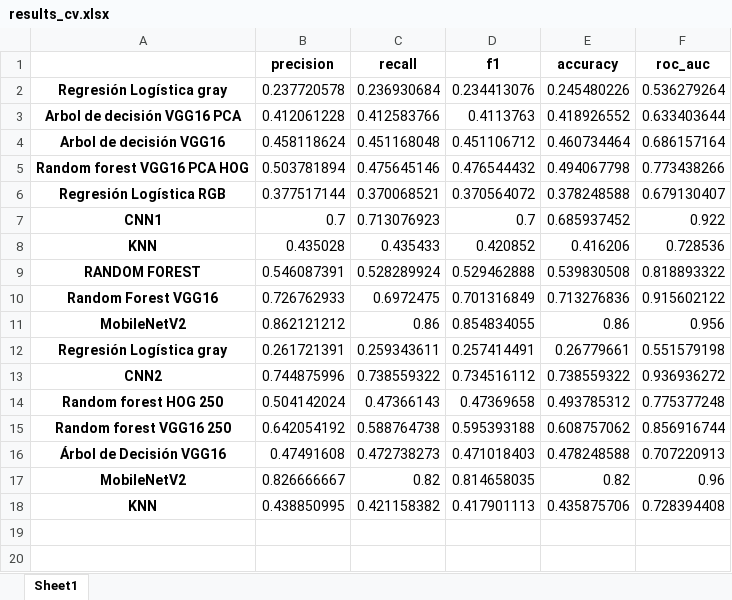
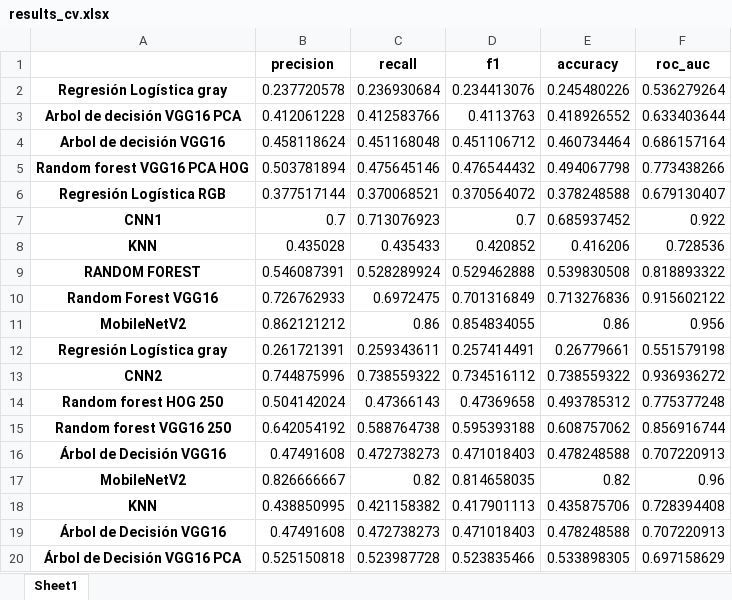
Before and after one commit to sabelayanez/clasificacion-supervisada, an Excel workbook: results_cv.xlsx, sheet Sheet1, drawn as a sheet; values as stored, in another font and other column widths than the file's, no borders; the diff names each change by its address in the sheet, - before the commit and + after, or states it on an @@ line.

```diff
--- a/results_cv.xlsx (sheet Sheet1)
+++ b/results_cv.xlsx (sheet Sheet1)
+row 19: Árbol de Decisión VGG16 | 0.47491608 | 0.472738273 | 0.471018403 | 0.478248588 | 0.707220913
+row 20: Árbol de Decisión VGG16 PCA | 0.525150818 | 0.523987728 | 0.523835466 | 0.533898305 | 0.697158629
```
Also changed, not shown: 13 other files.
